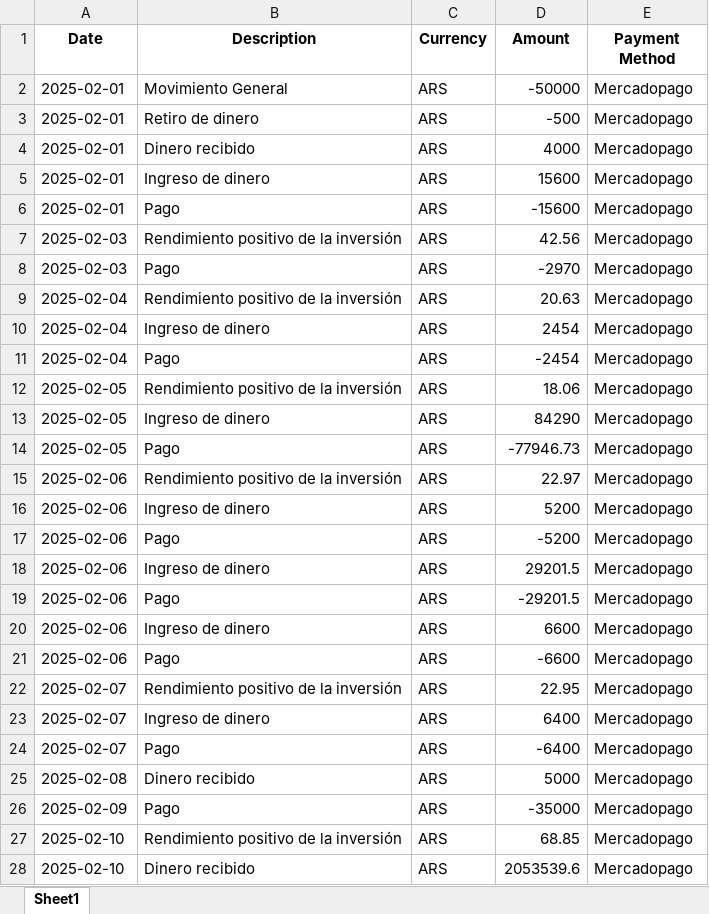
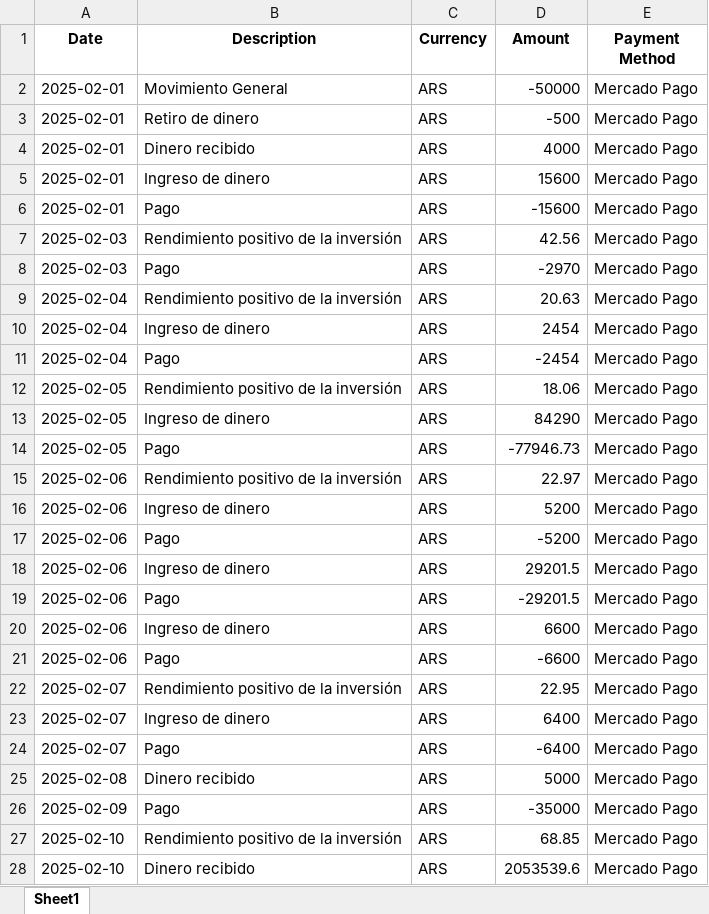
Before and after one commit to EduuardoPerez/financial-statement-processor, an Excel workbook: output/MERCADOPAGO_20250201.xlsx, sheet Sheet1, drawn as a sheet; only a part is shown; values as stored, in another font and other column widths than the file's, no borders; the diff covers the shown part only; the diff names each change by its address in the sheet, - before the commit and + after, or states it on an @@ line.

Commit message:
feat: Standardize payment method display names for improved output formatting

```diff
--- a/output/MERCADOPAGO_20250201.xlsx (sheet Sheet1)
+++ b/output/MERCADOPAGO_20250201.xlsx (sheet Sheet1)
-E2:E28 (Payment Method): Mercadopago
+E2:E28 (Payment Method): Mercado Pago
```
Also changed, not shown: 367 edited cells elsewhere in this sheet, output/BBVA_VISA_20250430.xlsx, output/MACRO_VISA_20220525.xlsx, 6 other files.
